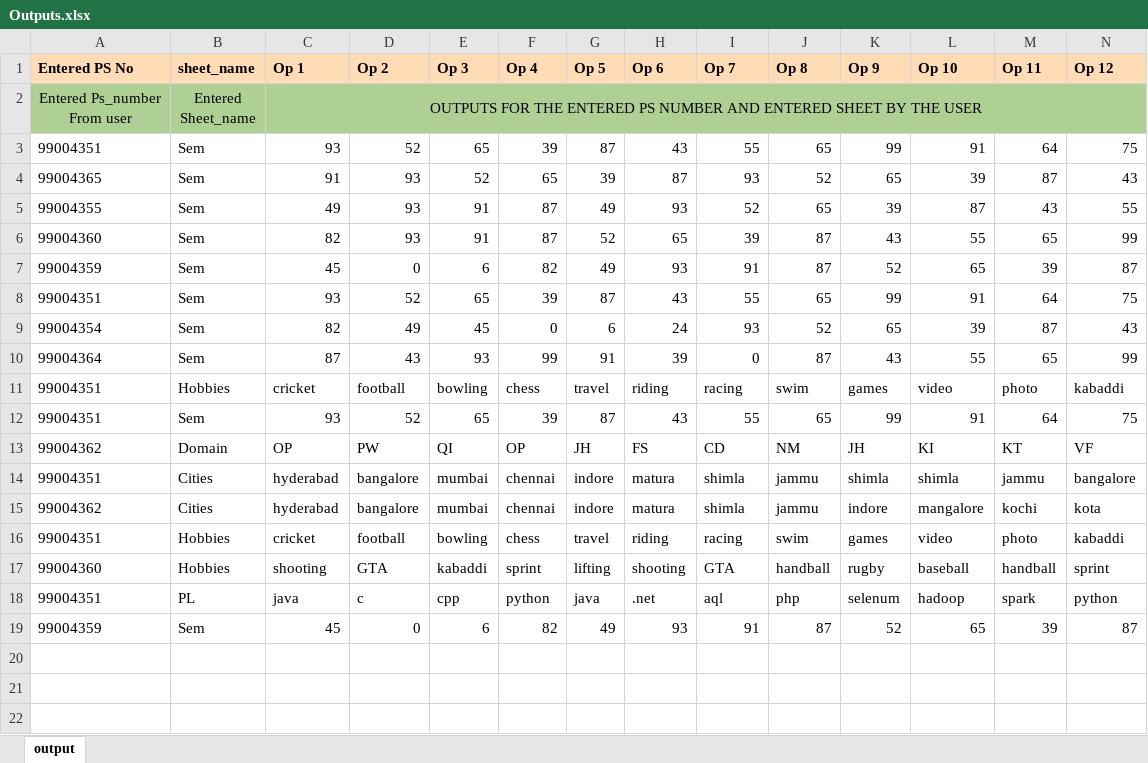
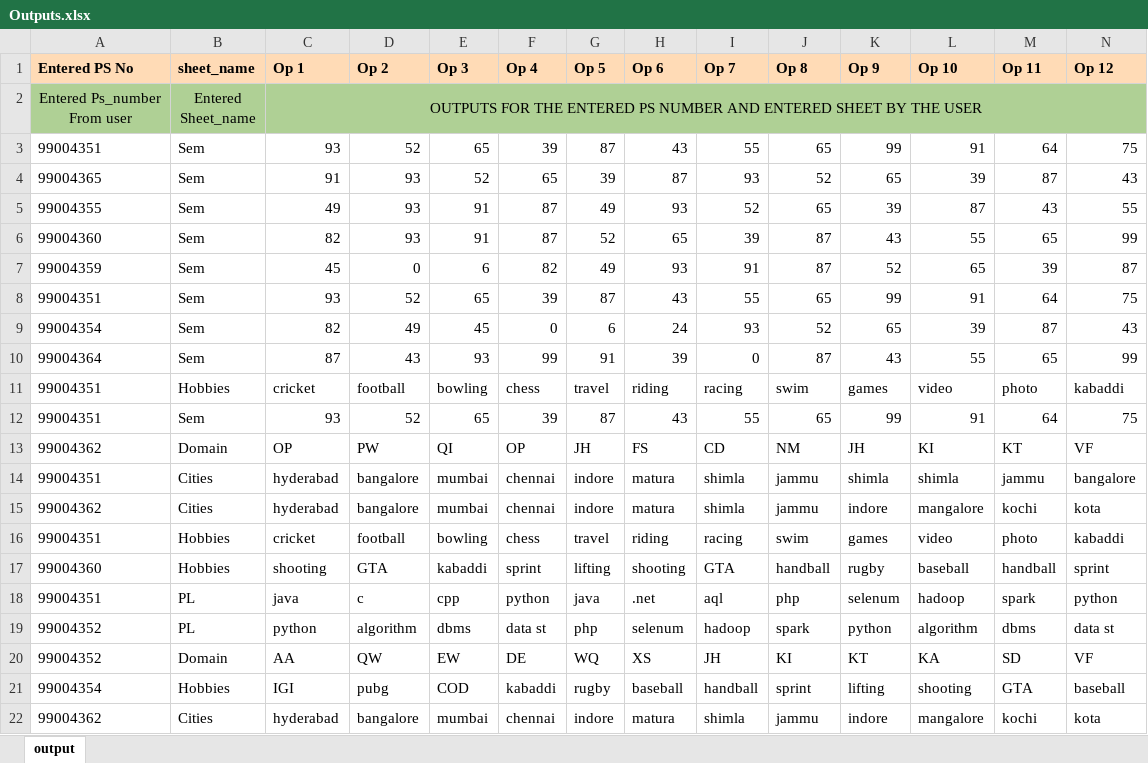
Before and after one commit to 99004351-Debashish/Advanced_Python_mini_project, an Excel workbook: Implementation/Outputs.xlsx, sheet output, drawn as a sheet; only a part is shown; values as stored, in another font and other column widths than the file's, no borders; removed rows and columns are numbered as before the commit, all else as after; rows hold the shown columns only; the diff names each change by its address in the sheet, - before the commit and + after, or states it on an @@ line.

```diff
--- a/Implementation/Outputs.xlsx (sheet output)
+++ b/Implementation/Outputs.xlsx (sheet output)
-row 19: 99004359 | Sem | 45 | 0 | 6 | 82 | 49 | 93 | 91 | 87 | 52 | 65 | 39 | 87
+row 19: 99004352 | PL | python | algorithm | dbms | data st | php | selenum | hadoop | spark | python | algorithm | dbms | data st
+row 20: 99004352 | Domain | AA | QW | EW | DE | WQ | XS | JH | KI | KT | KA | SD | VF
+row 21: 99004354 | Hobbies | IGI | pubg | COD | kabaddi | rugby | baseball | handball | sprint | lifting | shooting | GTA | baseball
+row 22: 99004362 | Cities | hyderabad | bangalore | mumbai | chennai | indore | matura | shimla | jammu | indore | mangalore | kochi | kota
```
Also changed, not shown: 2 other files.
